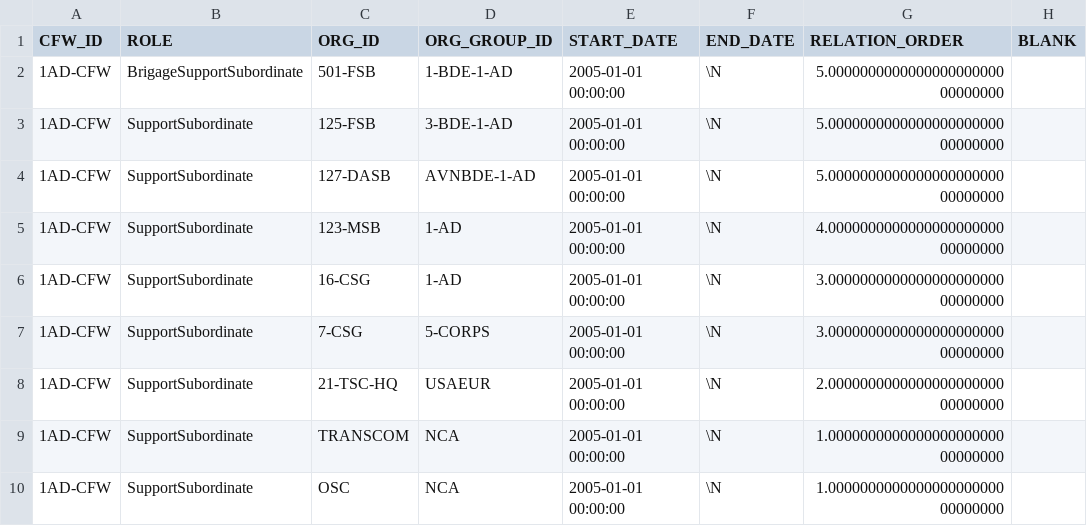
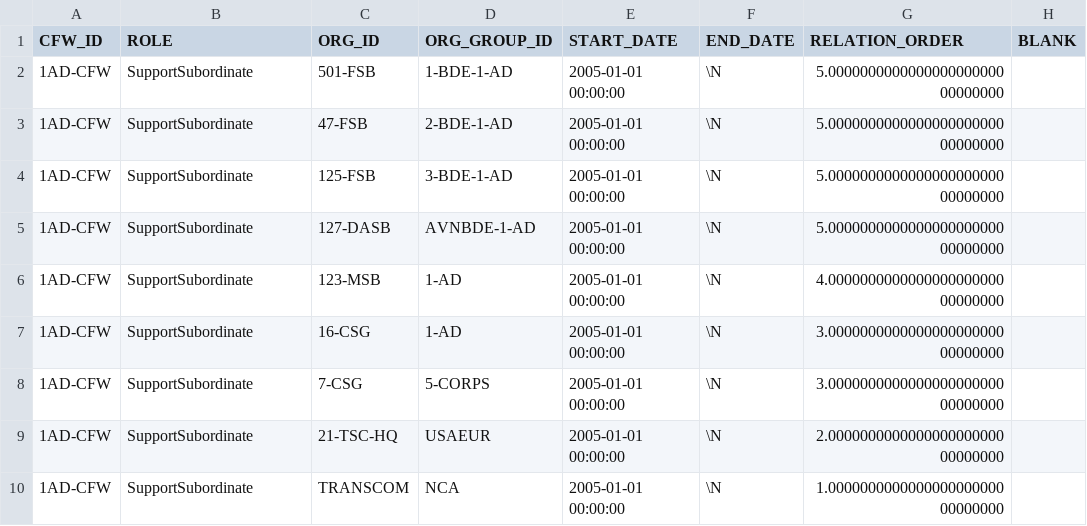
Before and after one commit to codeaudit/cougaar-servicediscovery, a CSV file: servicediscovery/data/database/csv/cfw_org_og_relation.csv, drawn as a sheet; only a part is shown; the shorter side is filled out with more unchanged rows; the diff covers the shown part only.

```diff
--- a/servicediscovery/data/database/csv/cfw_org_og_relation.csv
+++ b/servicediscovery/data/database/csv/cfw_org_og_relation.csv
@@ -1,3 +1,4 @@
 CFW_ID,ROLE,ORG_ID,ORG_GROUP_ID,START_DATE,END_DATE,RELATION_ORDER,BLANK
-"1AD-CFW","BrigageSupportSubordinate","501-FSB","1-BDE-1-AD","2005-01-01 00:00:00",\N,5.000000000000000000000000000000,
+"1AD-CFW","SupportSubordinate","501-FSB","1-BDE-1-AD","2005-01-01 00:00:00",\N,5.000000000000000000000000000000,
+"1AD-CFW","SupportSubordinate","47-FSB","2-BDE-1-AD","2005-01-01 00:00:00",\N,5.000000000000000000000000000000,
 "1AD-CFW","SupportSubordinate","125-FSB","3-BDE-1-AD","2005-01-01 00:00:00",\N,5.000000000000000000000000000000,
```
Also changed, not shown: 22 added rows, 1 removed row and 1 edited cell elsewhere in this file, servicediscovery/data/database/csv/cfw_group_org.csv, servicediscovery/data/database/csv/cfw_org_hierarchy.csv, 17 other files.
